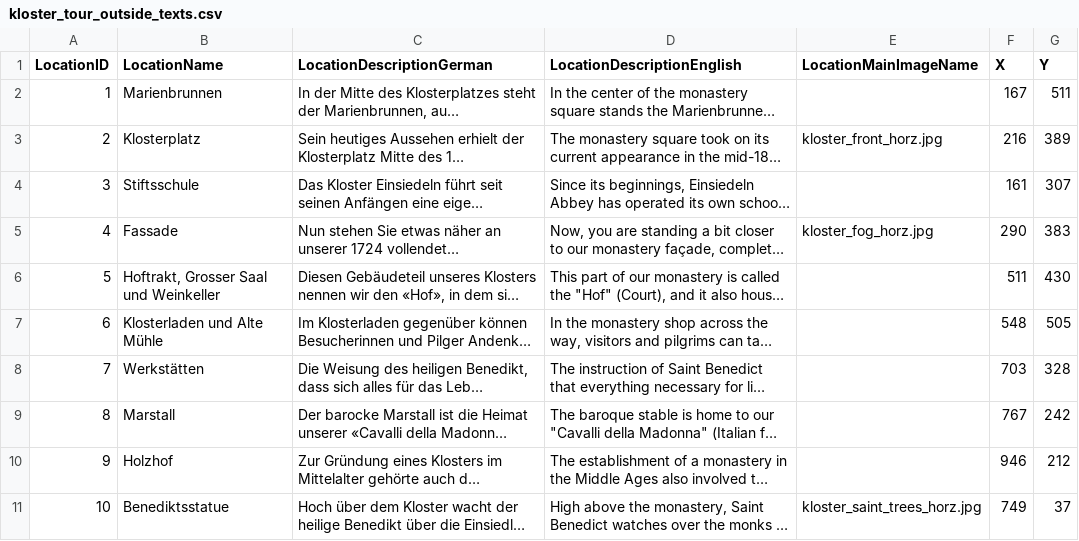
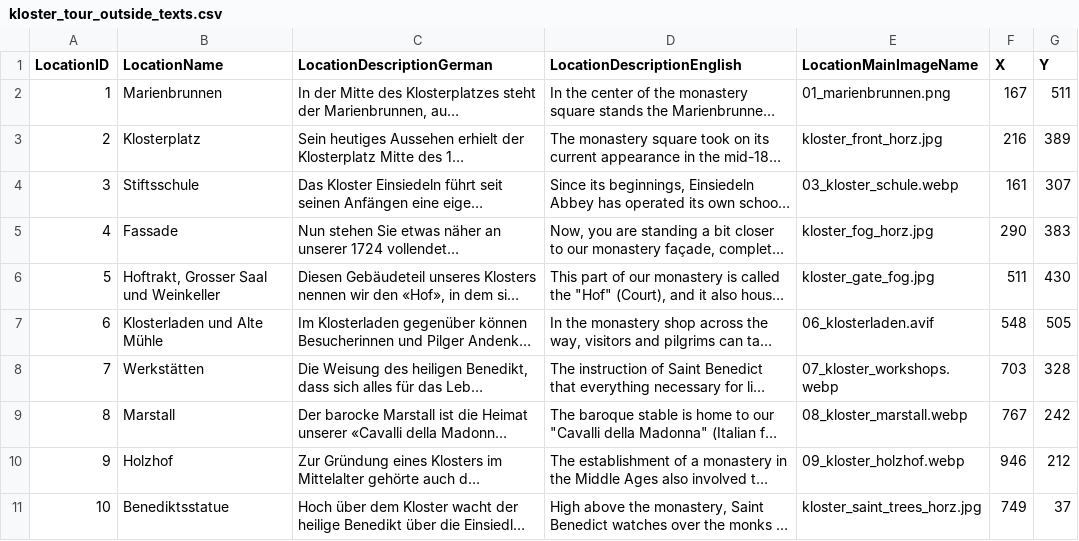
Before and after one commit to ChrisKorte55/app_einsiedeln, a CSV file: assets/kloster_tour_outside_texts.csv, drawn as a sheet; long unchanged cells end in …; the diff names each change by its address in the sheet, - before the commit and + after, or states it on an @@ line.

Commit message:
images added to outdoor tour and logo made transparent

```diff
--- a/assets/kloster_tour_outside_texts.csv
+++ b/assets/kloster_tour_outside_texts.csv
-E2 (LocationMainImageName): (empty)
+E2 (LocationMainImageName): 01_marienbrunnen.png
-E4 (LocationMainImageName): (empty)
+E4 (LocationMainImageName): 03_kloster_schule.webp
-E6 (LocationMainImageName): (empty)
+E6 (LocationMainImageName): kloster_gate_fog.jpg
-E7 (LocationMainImageName): (empty)
+E7 (LocationMainImageName): 06_klosterladen.avif
-E8 (LocationMainImageName): (empty)
+E8 (LocationMainImageName): 07_kloster_workshops.webp
-E9 (LocationMainImageName): (empty)
+E9 (LocationMainImageName): 08_kloster_marstall.webp
-E10 (LocationMainImageName): (empty)
+E10 (LocationMainImageName): 09_kloster_holzhof.webp
```
Also changed, not shown: 7 other files.
